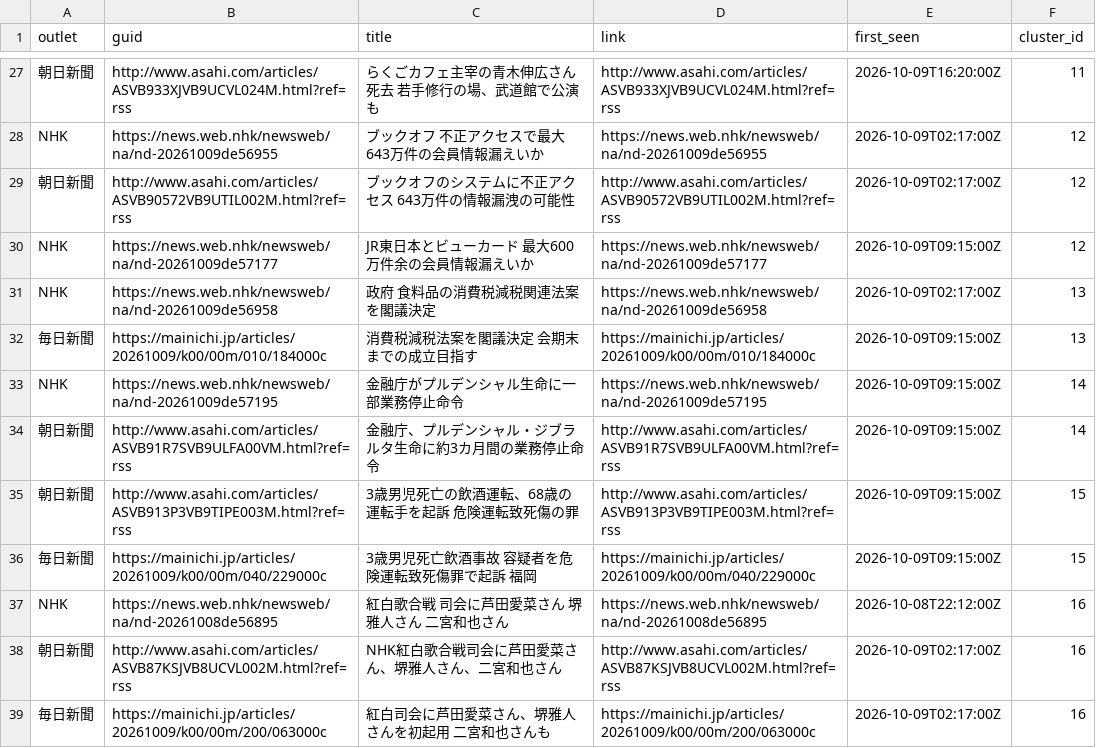
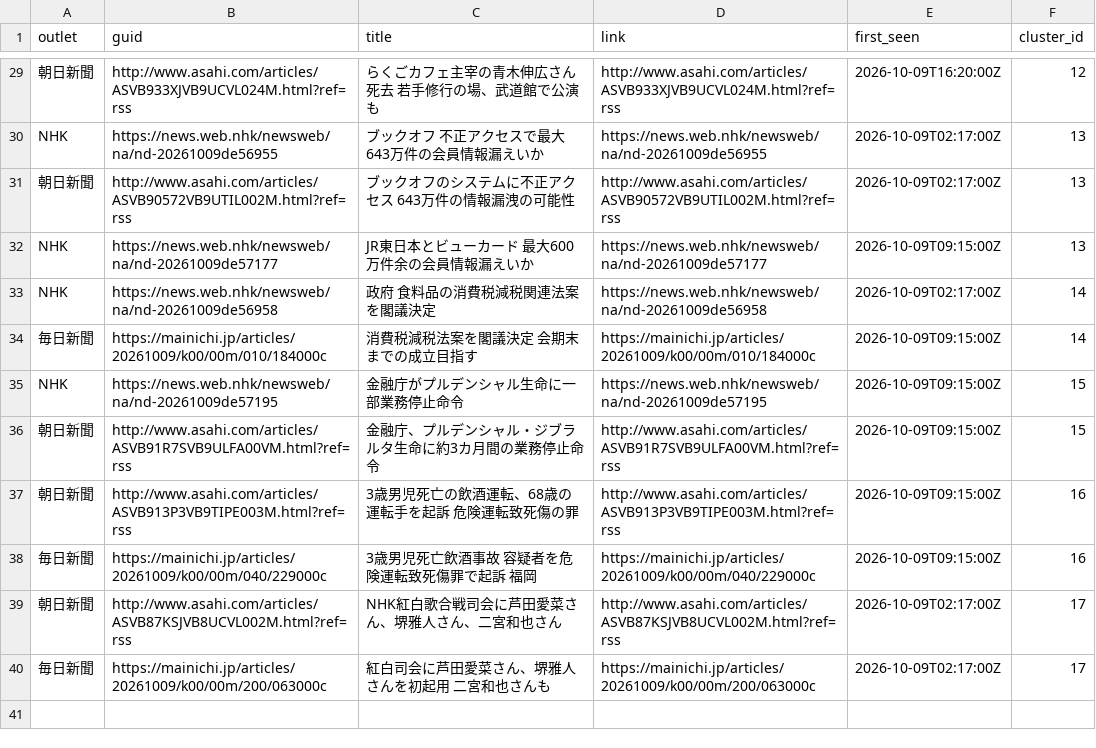
Before and after one commit to twill3c/midashi-sanmenkyo, a CSV file: data/processed/clusters.csv, drawn as a sheet; only a part is shown, gaps mark what is left out; removed rows and columns are numbered as before the commit, all else as after; the diff covers the shown part only; the diff names each change by its address in the sheet, - before the commit and + after, or states it on an @@ line.

```diff
--- a/data/processed/clusters.csv
+++ b/data/processed/clusters.csv
-F29 (cluster_id): 11
+F29 (cluster_id): 12
-F30:F32 (cluster_id): 12
+F30:F32 (cluster_id): 13
-F33:F34 (cluster_id): 13
+F33:F34 (cluster_id): 14
-F35:F36 (cluster_id): 14
+F35:F36 (cluster_id): 15
-F37:F38 (cluster_id): 15
+F37:F38 (cluster_id): 16
-row 37: NHK | https://news.web.nhk/newsweb/na/nd-20261008de56895 | 紅白歌合戦 司会に芦田愛菜さん 堺雅人さん 二宮和也さん | https://news.web.nhk/newsweb/na/nd-20261008de56895 | 2026-10-08T22:12:00Z | 16
-F39:F40 (cluster_id): 16
+F39:F40 (cluster_id): 17
```
Also changed, not shown: 2 added rows and 25 edited cells elsewhere in this file, data/ledger.csv, data/processed/stats.csv, 5 other files.
